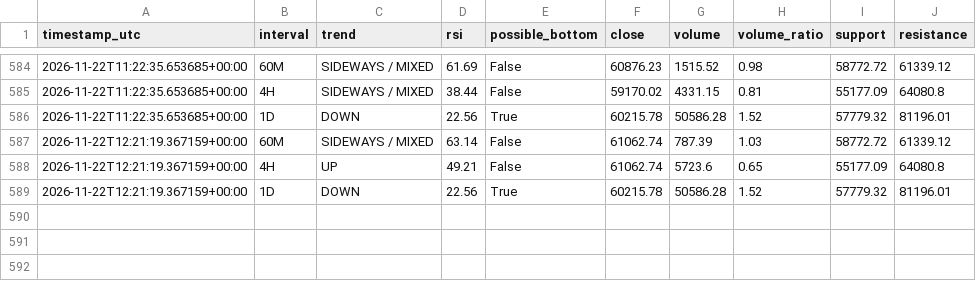
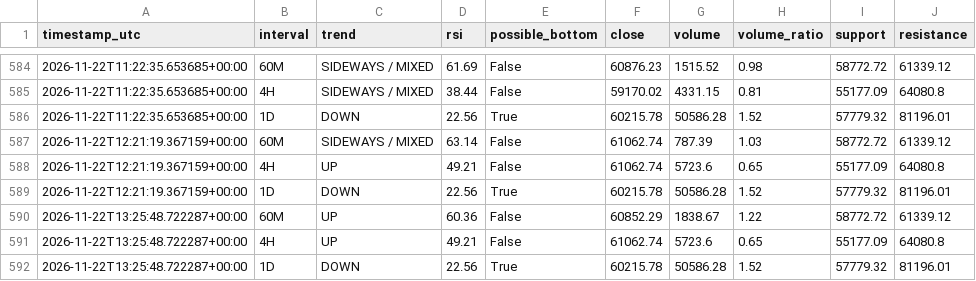
Before and after one commit to DeamonS58/btc-market-monitor-, a CSV file: btc-history.csv, drawn as a sheet; only a part is shown, gaps mark what is left out; the diff names each change by its address in the sheet, - before the commit and + after, or states it on an @@ line.

```diff
--- a/btc-history.csv
+++ b/btc-history.csv
+row 590: 2026-11-22T13:25:48.722287+00:00 | 60M | UP | 60.36 | False | 60852.29 | 1838.67 | 1.22 | 58772.72 | 61339.12
+row 591: 2026-11-22T13:25:48.722287+00:00 | 4H | UP | 49.21 | False | 61062.74 | 5723.6 | 0.65 | 55177.09 | 64080.8
+row 592: 2026-11-22T13:25:48.722287+00:00 | 1D | DOWN | 22.56 | True | 60215.78 | 50586.28 | 1.52 | 57779.32 | 81196.01
```
Also changed, not shown: 1 other file.
